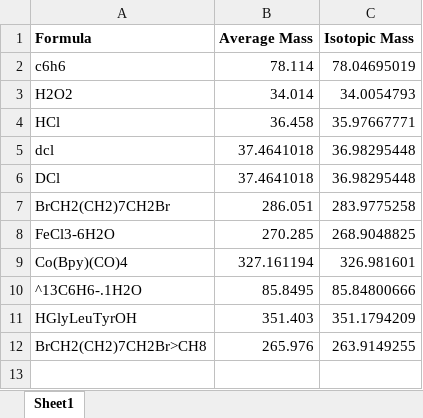
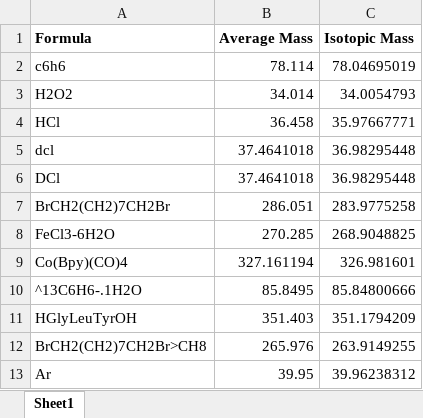
Before and after one commit to PNNL-Comp-Mass-Spec/Molecular-Weight-Calculator-DLL, an Excel workbook: Docs/ComputeFormulaMasses.xlsm, sheet Sheet1, drawn as a sheet; values as stored, in another font and other column widths than the file's, no borders; the diff names each change by its address in the sheet, - before the commit and + after, or states it on an @@ line.

Commit message:
Update masses in the example Excel file linked to MolecularWeightCalculator.dll

```diff
--- a/Docs/ComputeFormulaMasses.xlsm (sheet Sheet1)
+++ b/Docs/ComputeFormulaMasses.xlsm (sheet Sheet1)
+row 13: Ar | 39.95 | 39.96238312
```
Also changed, not shown: 1 other file.
